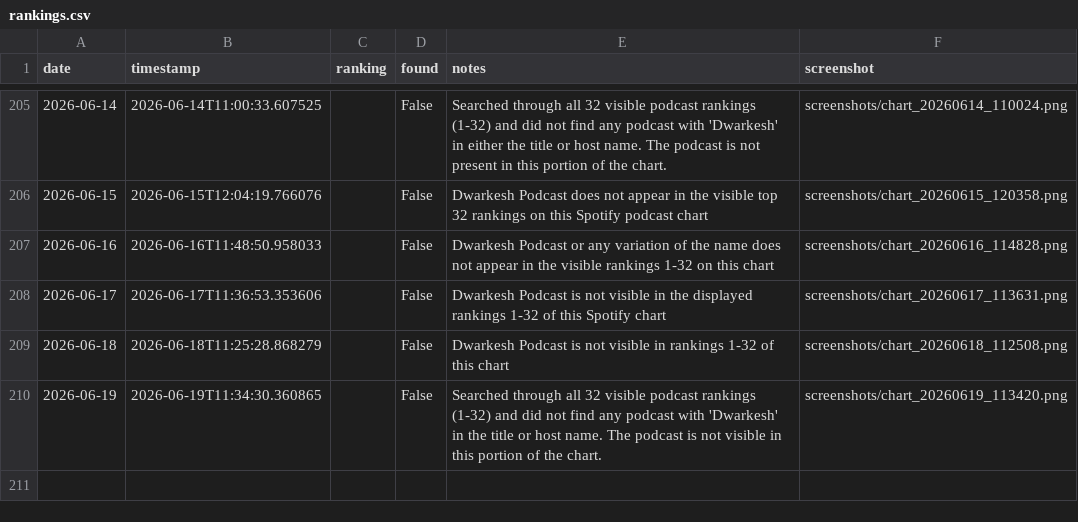
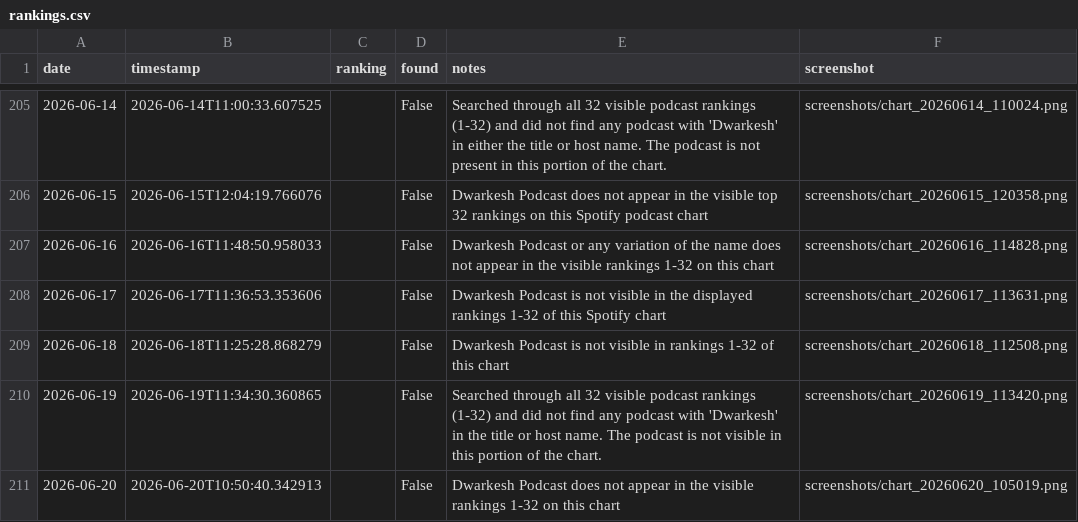
Before and after one commit to dwarkeshsp/spotify-chart-tracker, a CSV file: rankings.csv, drawn as a sheet; only a part is shown, gaps mark what is left out.

```diff
--- a/rankings.csv
+++ b/rankings.csv
@@ -210 +210,2 @@ date,timestamp,ranking,found,notes,screenshot
 2026-06-19,2026-06-19T11:34:30.360865,,False,Searched through all 32 visible podcast rankings (1-32) and did not find any podcast with 'Dwarkesh' in the title or host name. The podcast is not visible in this portion of the chart.,screenshots/chart_20260619_113420.png
+2026-06-20,2026-06-20T10:50:40.342913,,False,Dwarkesh Podcast does not appear in the visible rankings 1-32 on this chart,screenshots/chart_20260620_105019.png
```
Also changed, not shown: 2 other files.
